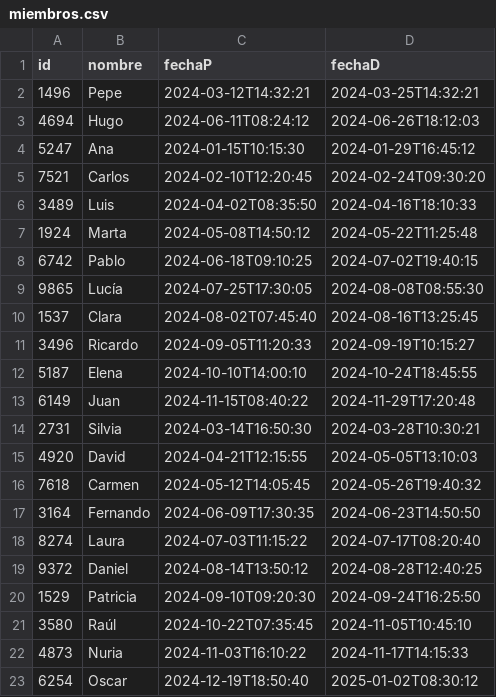
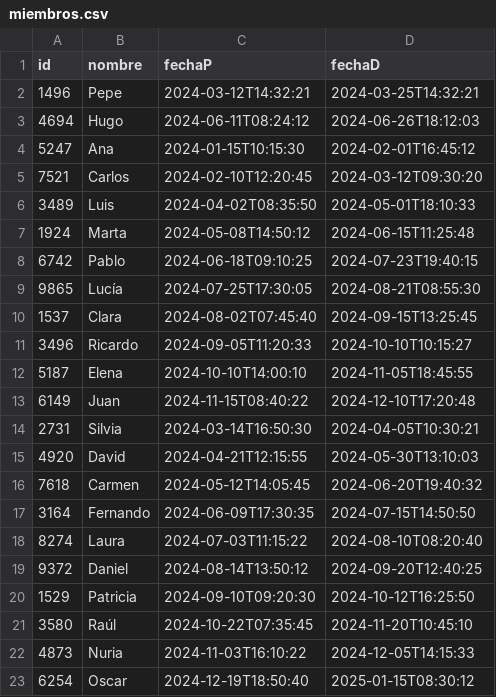
Before and after one commit to hmndzzl/POO-Ejercicio3-ArreglosDinamicos, a CSV file: miembros.csv, drawn as a sheet.

Commit message:
arreglar tramos de tiempo de miembros

```diff
--- a/miembros.csv
+++ b/miembros.csv
@@ -3,21 +3,21 @@ id,nombre,fechaP,fechaD
 4694,Hugo,2024-06-11T08:24:12,2024-06-26T18:12:03
-5247,Ana,2024-01-15T10:15:30,2024-01-29T16:45:12
-7521,Carlos,2024-02-10T12:20:45,2024-02-24T09:30:20
-3489,Luis,2024-04-02T08:35:50,2024-04-16T18:10:33
-1924,Marta,2024-05-08T14:50:12,2024-05-22T11:25:48
-6742,Pablo,2024-06-18T09:10:25,2024-07-02T19:40:15
-9865,Lucía,2024-07-25T17:30:05,2024-08-08T08:55:30
-1537,Clara,2024-08-02T07:45:40,2024-08-16T13:25:45
-3496,Ricardo,2024-09-05T11:20:33,2024-09-19T10:15:27
-5187,Elena,2024-10-10T14:00:10,2024-10-24T18:45:55
-6149,Juan,2024-11-15T08:40:22,2024-11-29T17:20:48
-2731,Silvia,2024-03-14T16:50:30,2024-03-28T10:30:21
-4920,David,2024-04-21T12:15:55,2024-05-05T13:10:03
-7618,Carmen,2024-05-12T14:05:45,2024-05-26T19:40:32
-3164,Fernando,2024-06-09T17:30:35,2024-06-23T14:50:50
-8274,Laura,2024-07-03T11:15:22,2024-07-17T08:20:40
-9372,Daniel,2024-08-14T13:50:12,2024-08-28T12:40:25
-1529,Patricia,2024-09-10T09:20:30,2024-09-24T16:25:50
-3580,Raúl,2024-10-22T07:35:45,2024-11-05T10:45:10
-4873,Nuria,2024-11-03T16:10:22,2024-11-17T14:15:33
-6254,Oscar,2024-12-19T18:50:40,2025-01-02T08:30:12
+5247,Ana,2024-01-15T10:15:30,2024-02-01T16:45:12
+7521,Carlos,2024-02-10T12:20:45,2024-03-12T09:30:20
+3489,Luis,2024-04-02T08:35:50,2024-05-01T18:10:33
+1924,Marta,2024-05-08T14:50:12,2024-06-15T11:25:48
+6742,Pablo,2024-06-18T09:10:25,2024-07-23T19:40:15
+9865,Lucía,2024-07-25T17:30:05,2024-08-21T08:55:30
+1537,Clara,2024-08-02T07:45:40,2024-09-15T13:25:45
+3496,Ricardo,2024-09-05T11:20:33,2024-10-10T10:15:27
+5187,Elena,2024-10-10T14:00:10,2024-11-05T18:45:55
+6149,Juan,2024-11-15T08:40:22,2024-12-10T17:20:48
+2731,Silvia,2024-03-14T16:50:30,2024-04-05T10:30:21
+4920,David,2024-04-21T12:15:55,2024-05-30T13:10:03
+7618,Carmen,2024-05-12T14:05:45,2024-06-20T19:40:32
+3164,Fernando,2024-06-09T17:30:35,2024-07-15T14:50:50
+8274,Laura,2024-07-03T11:15:22,2024-08-10T08:20:40
+9372,Daniel,2024-08-14T13:50:12,2024-09-20T12:40:25
+1529,Patricia,2024-09-10T09:20:30,2024-10-12T16:25:50
+3580,Raúl,2024-10-22T07:35:45,2024-11-20T10:45:10
+4873,Nuria,2024-11-03T16:10:22,2024-12-05T14:15:33
+6254,Oscar,2024-12-19T18:50:40,2025-01-15T08:30:12
```
